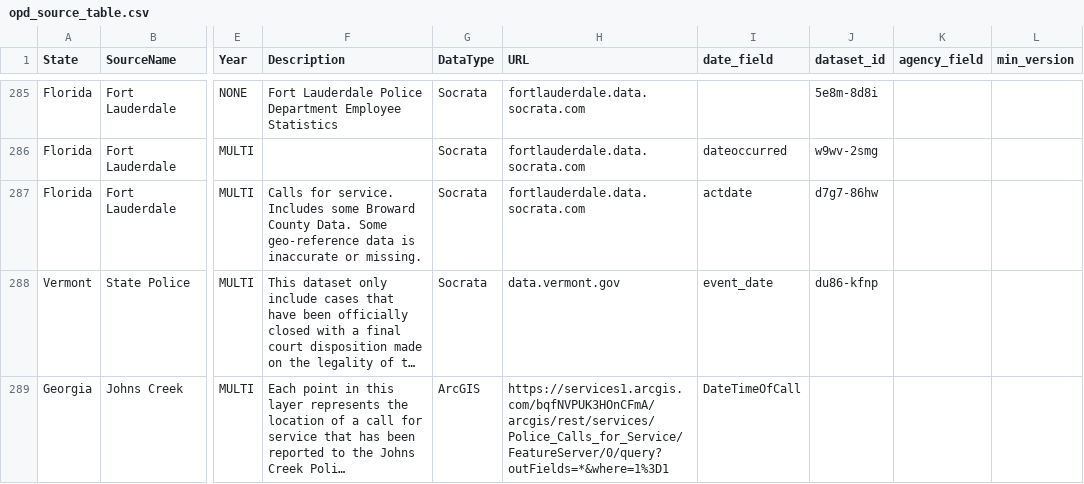
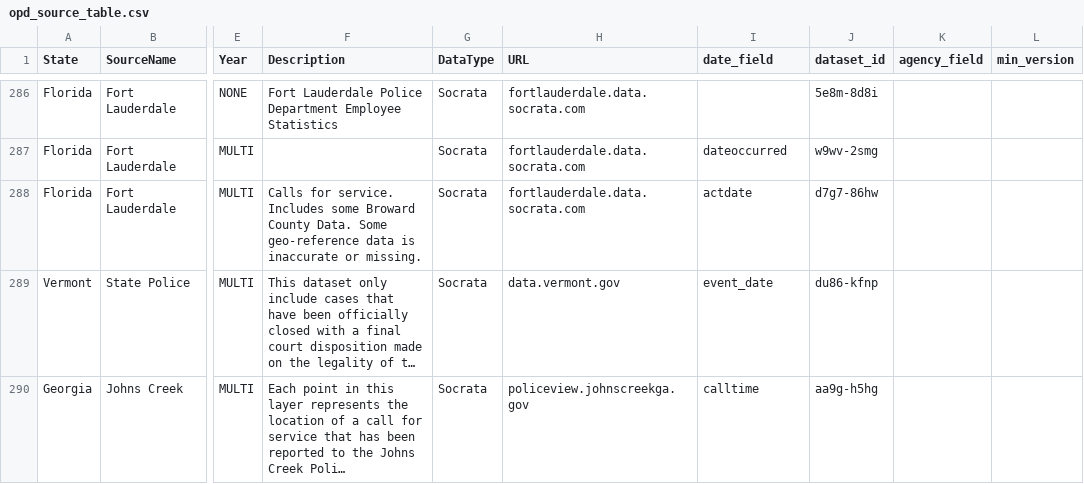
Before and after one commit to openpolicedata/opd-data, a CSV file: opd_source_table.csv, drawn as a sheet; only a part is shown, gaps mark what is left out; long unchanged cells end in …; addresses are those after the commit; the diff covers the shown part only; the diff names each change by its address in the sheet, - before the commit and + after, or states it on an @@ line.

```diff
--- a/opd_source_table.csv
+++ b/opd_source_table.csv
-G290 (DataType): ArcGIS
+G290 (DataType): Socrata
-H290 (URL): https://services1.arcgis.com/bqfNVPUK3HOnCFmA/arcgis/rest/services/Police_Calls_for_Service/FeatureServer/0/query?outFields=*&where=1%3D1
+H290 (URL): policeview.johnscreekga.gov
-I290 (date_field): DateTimeOfCall
+I290 (date_field): calltime
-J290 (dataset_id): (empty)
+J290 (dataset_id): aa9g-h5hg
```
Also changed, not shown: 1 added row and 4 edited cells elsewhere in this file, police_data_source_tracking.csv.
